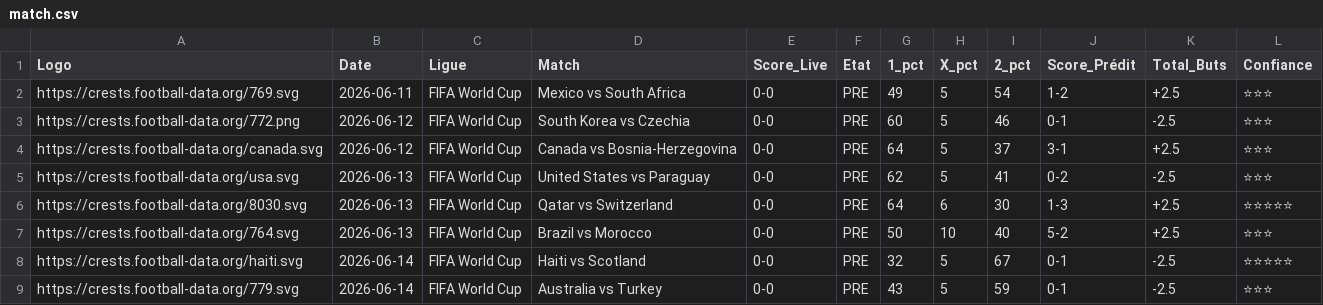
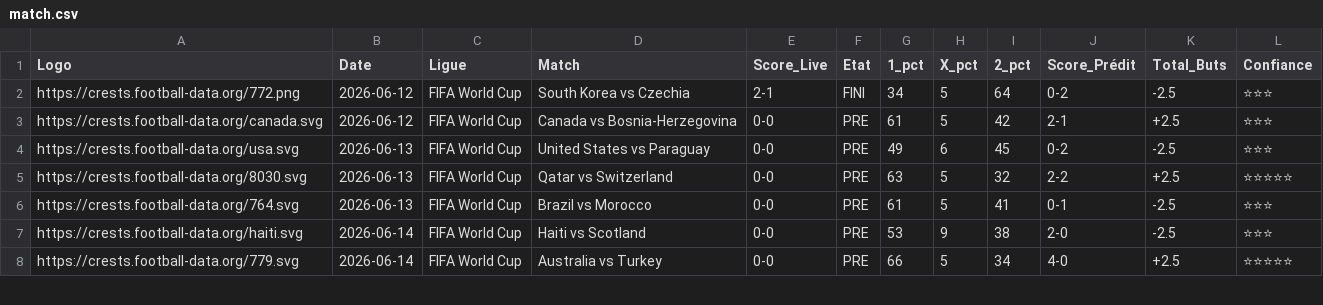
Before and after one commit to magangaromy7-del/ia-foot-hemery, a CSV file: match.csv, drawn as a sheet; only a part is shown; the diff covers the shown part only.

Commit message:
Mise à jour auto des matchs

```diff
--- a/match.csv
+++ b/match.csv
@@ -1,9 +1,8 @@
 Logo,Date,Ligue,Match,Score_Live,Etat,1_pct,X_pct,2_pct,Score_Prédit,Total_Buts,Confiance
-https://crests.football-data.org/769.svg,2026-06-11,FIFA World Cup,Mexico vs South Africa,0-0,PRE,49,5,54,1-2,+2.5,⭐⭐⭐
-https://crests.football-data.org/772.png,2026-06-12,FIFA World Cup,South Korea vs Czechia,0-0,PRE,60,5,46,0-1,-2.5,⭐⭐⭐
-https://crests.football-data.org/canada.svg,2026-06-12,FIFA World Cup,Canada vs Bosnia-Herzegovina,0-0,PRE,64,5,37,3-1,+2.5,⭐⭐⭐
-https://crests.football-data.org/usa.svg,2026-06-13,FIFA World Cup,United States vs Paraguay,0-0,PRE,62,5,41,0-2,-2.5,⭐⭐⭐
-https://crests.football-data.org/8030.svg,2026-06-13,FIFA World Cup,Qatar vs Switzerland,0-0,PRE,64,6,30,1-3,+2.5,⭐⭐⭐⭐⭐
-https://crests.football-data.org/764.svg,2026-06-13,FIFA World Cup,Brazil vs Morocco,0-0,PRE,50,10,40,5-2,+2.5,⭐⭐⭐
-https://crests.football-data.org/haiti.svg,2026-06-14,FIFA World Cup,Haiti vs Scotland,0-0,PRE,32,5,67,0-1,-2.5,⭐⭐⭐⭐⭐
-https://crests.football-data.org/779.svg,2026-06-14,FIFA World Cup,Australia vs Turkey,0-0,PRE,43,5,59,0-1,-2.5,⭐⭐⭐
+https://crests.football-data.org/772.png,2026-06-12,FIFA World Cup,South Korea vs Czechia,2-1,FINI,34,5,64,0-2,-2.5,⭐⭐⭐
+https://crests.football-data.org/canada.svg,2026-06-12,FIFA World Cup,Canada vs Bosnia-Herzegovina,0-0,PRE,61,5,42,2-1,+2.5,⭐⭐⭐
+https://crests.football-data.org/usa.svg,2026-06-13,FIFA World Cup,United States vs Paraguay,0-0,PRE,49,6,45,0-2,-2.5,⭐⭐⭐
+https://crests.football-data.org/8030.svg,2026-06-13,FIFA World Cup,Qatar vs Switzerland,0-0,PRE,63,5,32,2-2,+2.5,⭐⭐⭐⭐⭐
+https://crests.football-data.org/764.svg,2026-06-13,FIFA World Cup,Brazil vs Morocco,0-0,PRE,61,5,41,0-1,-2.5,⭐⭐⭐
+https://crests.football-data.org/haiti.svg,2026-06-14,FIFA World Cup,Haiti vs Scotland,0-0,PRE,53,9,38,2-0,-2.5,⭐⭐⭐
+https://crests.football-data.org/779.svg,2026-06-14,FIFA World Cup,Australia vs Turkey,0-0,PRE,66,5,34,4-0,+2.5,⭐⭐⭐⭐⭐
```
Also changed, not shown: 4 added rows and 64 edited cells elsewhere in this file.
